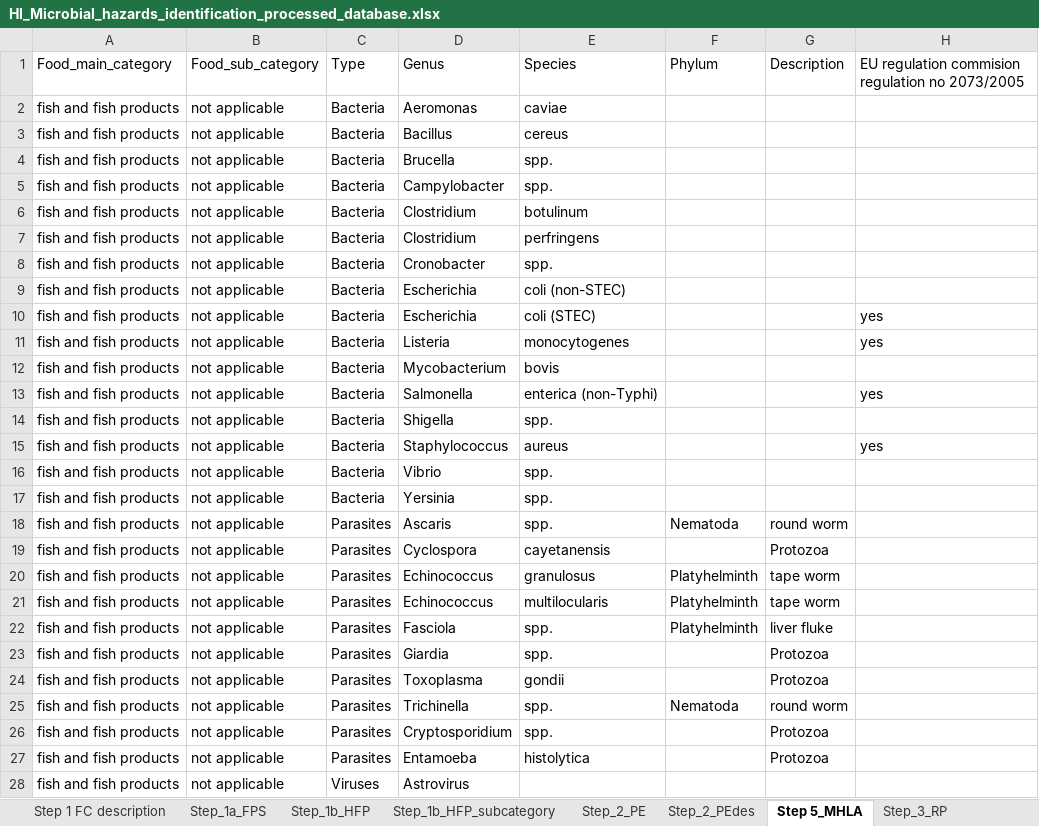
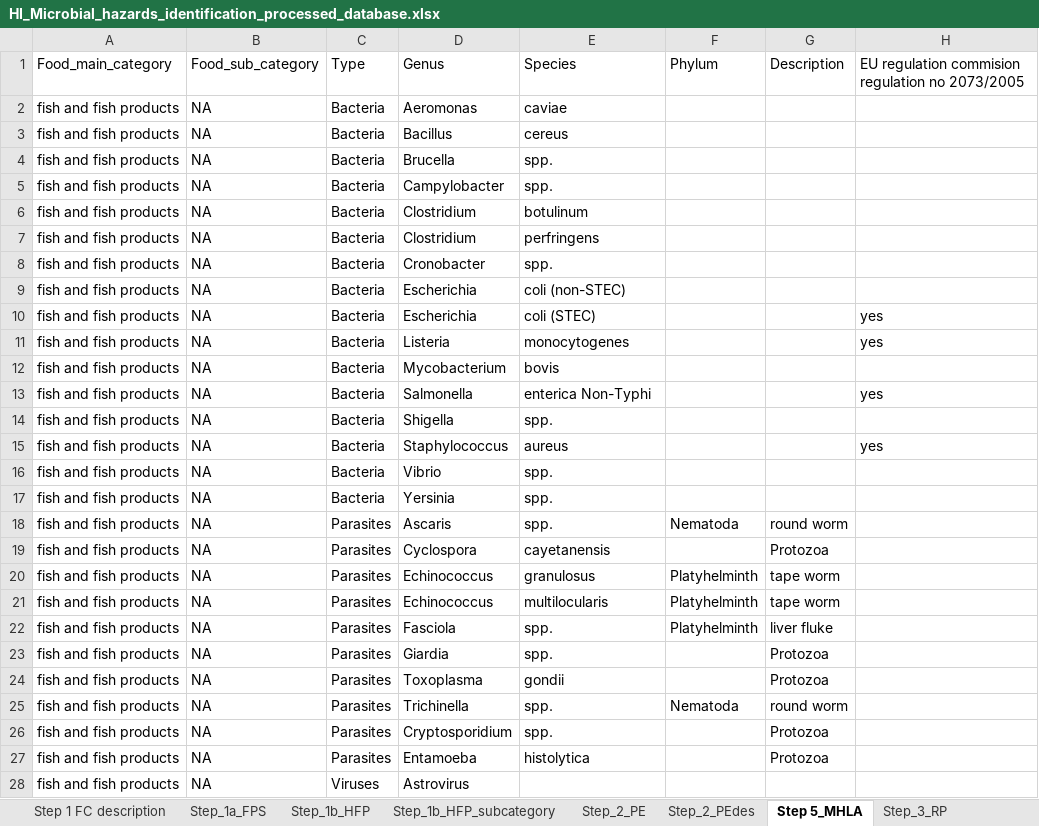
Before and after one commit to alexanderdank/RvIG_sollicitatie, an Excel workbook: Voorbeeld App/HI_Microbial_hazards_identification_processed_database.xlsx, sheet Step 5_MHLA, drawn as a sheet; only a part is shown; values as stored, in another font and other column widths than the file's, no cell formats; the diff covers the shown part only; the diff names each change by its address in the sheet, - before the commit and + after, or states it on an @@ line.

```diff
--- a/Voorbeeld App/HI_Microbial_hazards_identification_processed_database.xlsx (sheet Step 5_MHLA)
+++ b/Voorbeeld App/HI_Microbial_hazards_identification_processed_database.xlsx (sheet Step 5_MHLA)
-B2:B28 (Food_sub_category): not applicable
+B2:B28 (Food_sub_category): NA
-E13 (Species): enterica (non-Typhi)
+E13 (Species): enterica Non-Typhi
```
Also changed, not shown: 151 edited cells elsewhere in this sheet, sheet Step_1b_HFP_subcategory, sheet Step_1b_HFP, sheet Step_2_PE, sheet Step_4_GO, sheet Step_3_RP, cell formats, formulas that keep their value, hidden cells.
